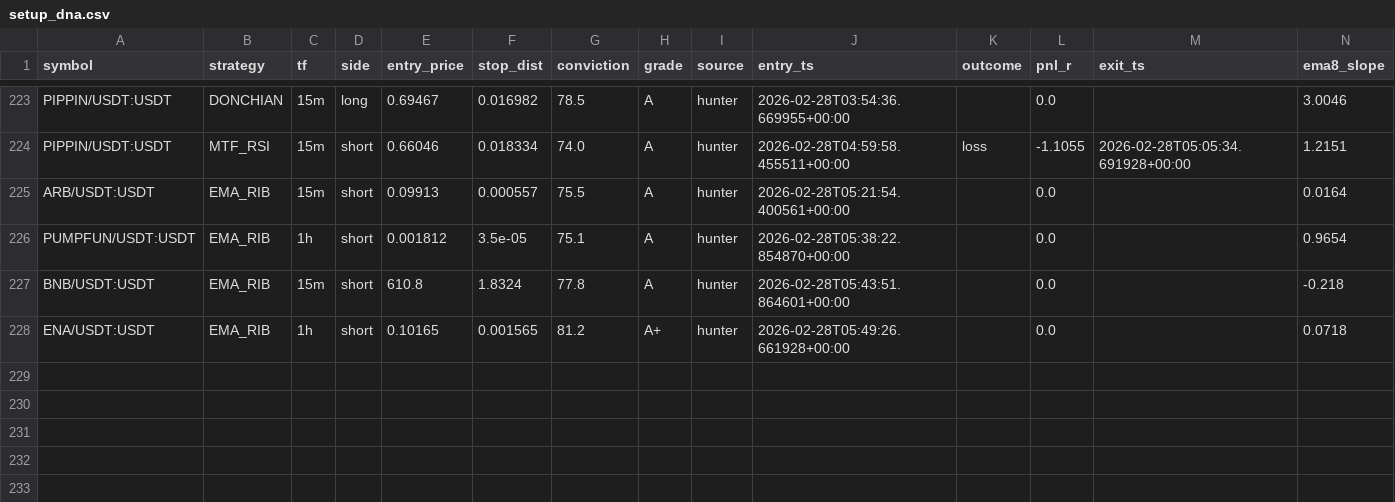
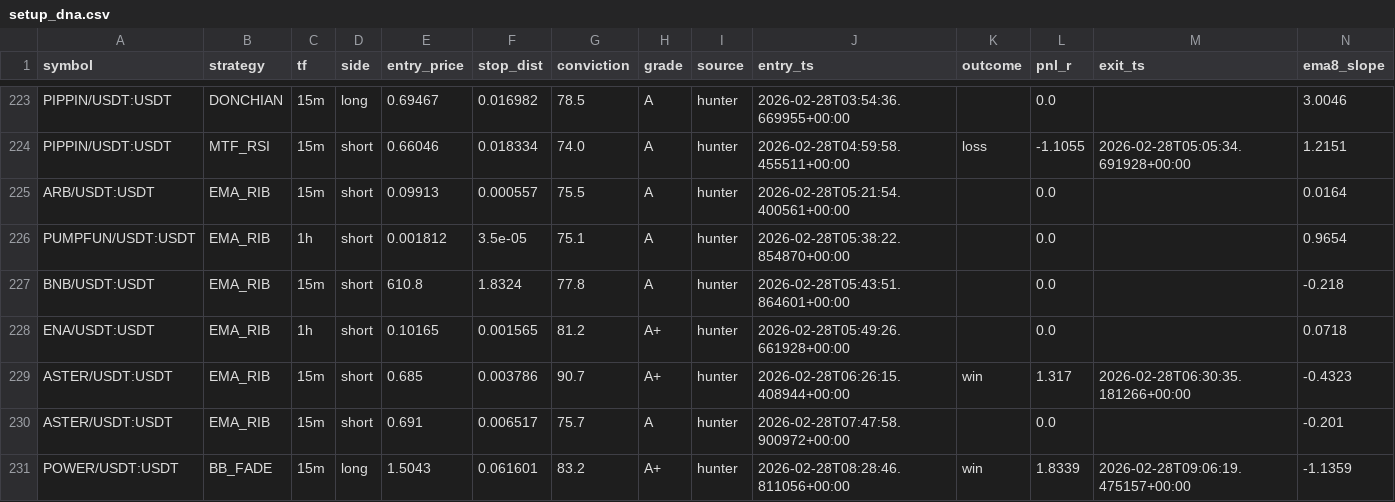
Before and after one commit to dxbiau/fcb, a CSV file: v13pro/logs/setup_dna.csv, drawn as a sheet; only a part is shown, gaps mark what is left out; rows hold the shown columns only; the diff names each change by its address in the sheet, - before the commit and + after, or states it on an @@ line.

```diff
--- a/v13pro/logs/setup_dna.csv
+++ b/v13pro/logs/setup_dna.csv
+row 229: ASTER/USDT:USDT | EMA_RIB | 15m | short | 0.685 | 0.003786 | 90.7 | A+ | hunter | 2026-02-28T06:26:15.408944+00:00 | win | 1.317 | 2026-02-28T06:30:35.181266+00:00 | -0.4323
+row 230: ASTER/USDT:USDT | EMA_RIB | 15m | short | 0.691 | 0.006517 | 75.7 | A | hunter | 2026-02-28T07:47:58.900972+00:00 |  | 0.0 |  | -0.201
+row 231: POWER/USDT:USDT | BB_FADE | 15m | long | 1.5043 | 0.061601 | 83.2 | A+ | hunter | 2026-02-28T08:28:46.811056+00:00 | win | 1.8339 | 2026-02-28T09:06:19.475157+00:00 | -1.1359
```
Also changed, not shown: 23 other files.
